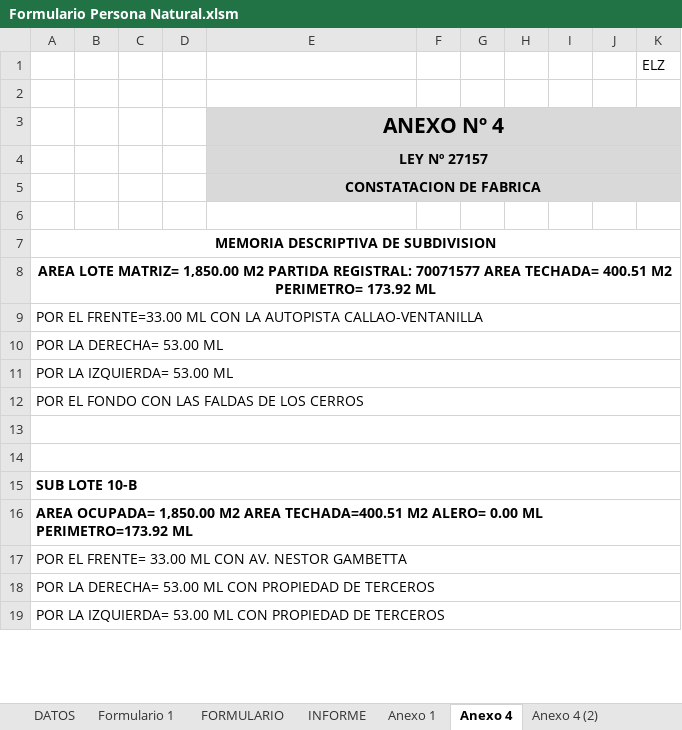
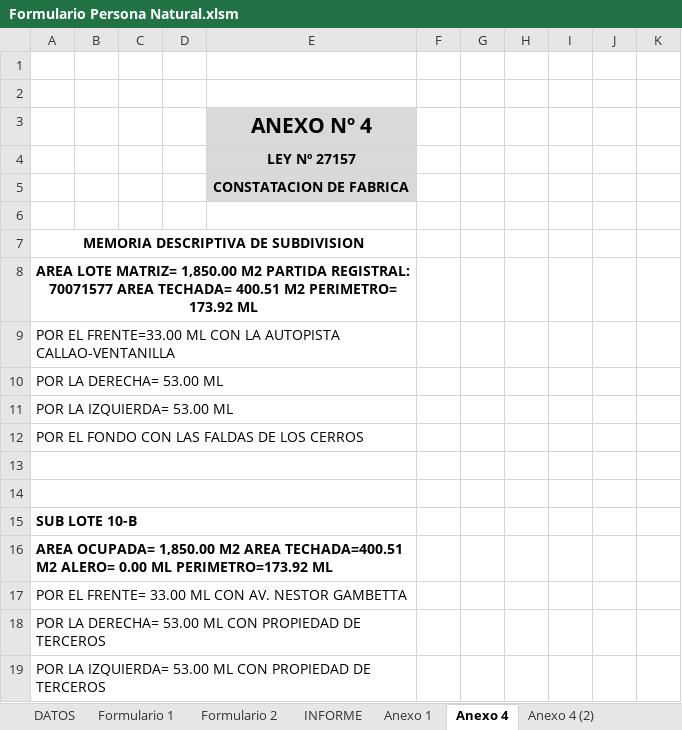
Before and after one commit to BrianVdeV/planosperu-app, an Excel workbook: backend/docs/Formulario Persona Natural.xlsm, sheet Anexo 4, drawn as a sheet; only a part is shown; values as stored, in another font and other column widths than the file's, no borders; charts and pictures not drawn; the diff covers the shown part only; the diff names each change by its address in the sheet, - before the commit and + after, or states it on an @@ line.

```diff
--- a/backend/docs/Formulario Persona Natural.xlsm (sheet Anexo 4)
+++ b/backend/docs/Formulario Persona Natural.xlsm (sheet Anexo 4)
-sheet tab: FORMULARIO
+sheet tab: Formulario 2
-K1: ELZ
+K1: (empty)
-E3:K3 merged
-F3:K5 fill: #D9D9D9
+F3:K5 fill: none
-E4:K4 merged
-E5:K5 merged
-A7:K7 merged
+A7:E7 merged
-A8:K8 merged
+A8:E8 merged
-A9:K9 merged
+A9:E9 merged
-A10:K10 merged
+A10:E10 merged
-A11:K11 merged
+A11:E11 merged
-A12:K12 merged
+A12:E12 merged
-A13:K13 merged
+A13:E13 merged
-A14:K14 merged
+A14:E14 merged
-A15:K15 merged
+A15:E15 merged
-A16:K16 merged
+A16:E16 merged
-A17:K17 merged
+A17:E17 merged
-A18:K18 merged
+A18:E18 merged
-A19:K19 merged
+A19:E19 merged
```
Also changed, not shown: merged cells elsewhere in this sheet, sheet Formulario 2, sheet DATOS, sheet Anexo 1, sheet Formulario 1, sheet INFORME, sheet MEMB-U01, 4 more sheets, other sheet tabs, formulas that keep their value, charts or pictures, 1 other file.
